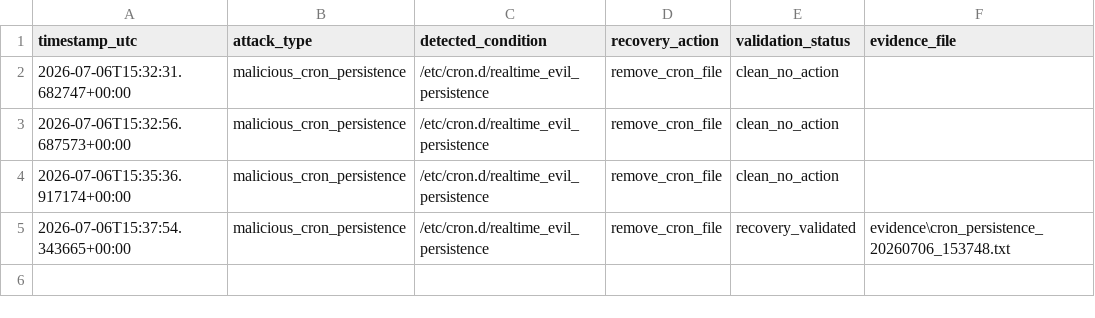
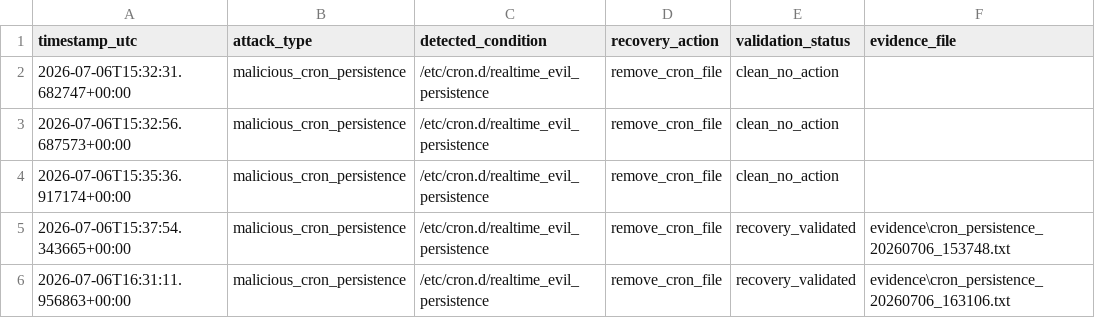
Before and after one commit to NAYMLESS008/iac-self-healing-thesis, a CSV file: results/experiments.csv, drawn as a sheet; the diff names each change by its address in the sheet, - before the commit and + after, or states it on an @@ line.

Commit message:
Add Wazuh alert driven recovery trigger

```diff
--- a/results/experiments.csv
+++ b/results/experiments.csv
+row 6: 2026-07-06T16:31:11.956863+00:00 | malicious_cron_persistence | /etc/cron.d/realtime_evil_persistence | remove_cron_file | recovery_validated | evidence\cron_persistence_20260706_163106.txt
```
Also changed, not shown: 1 other file.
